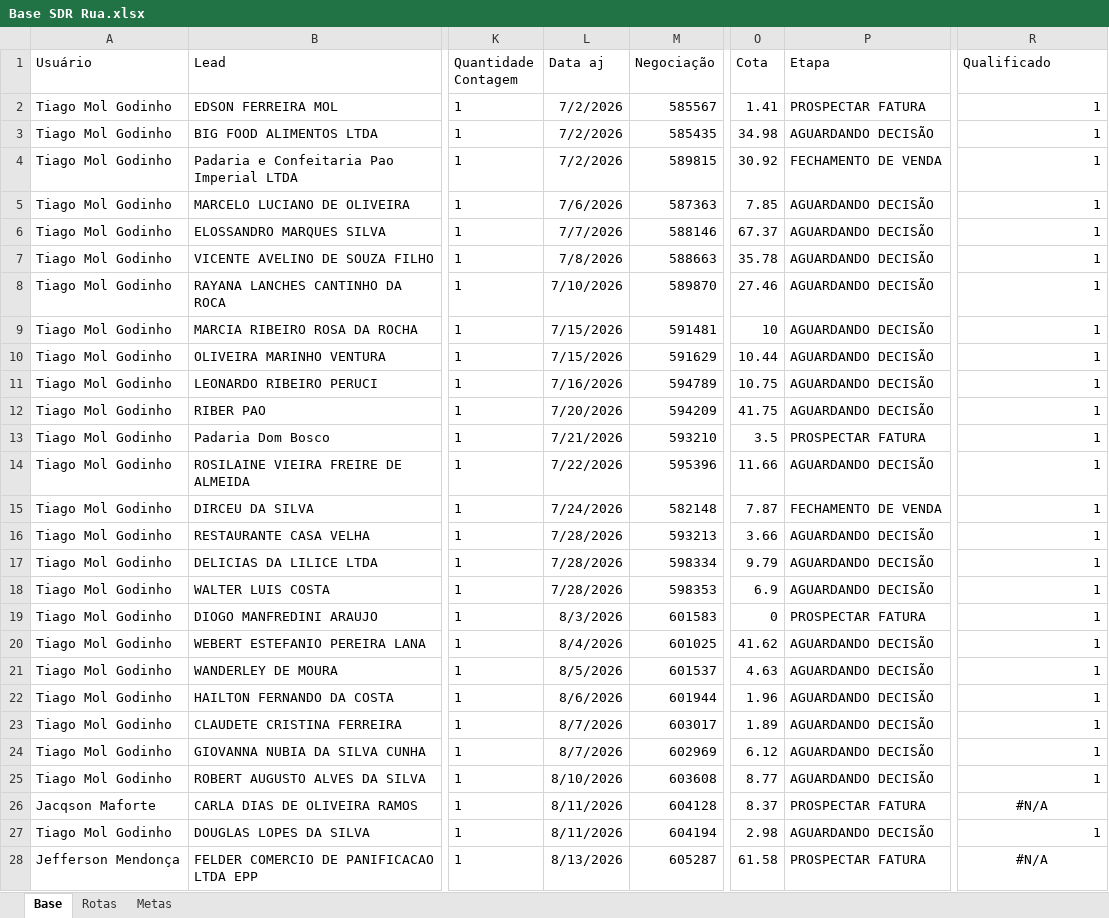
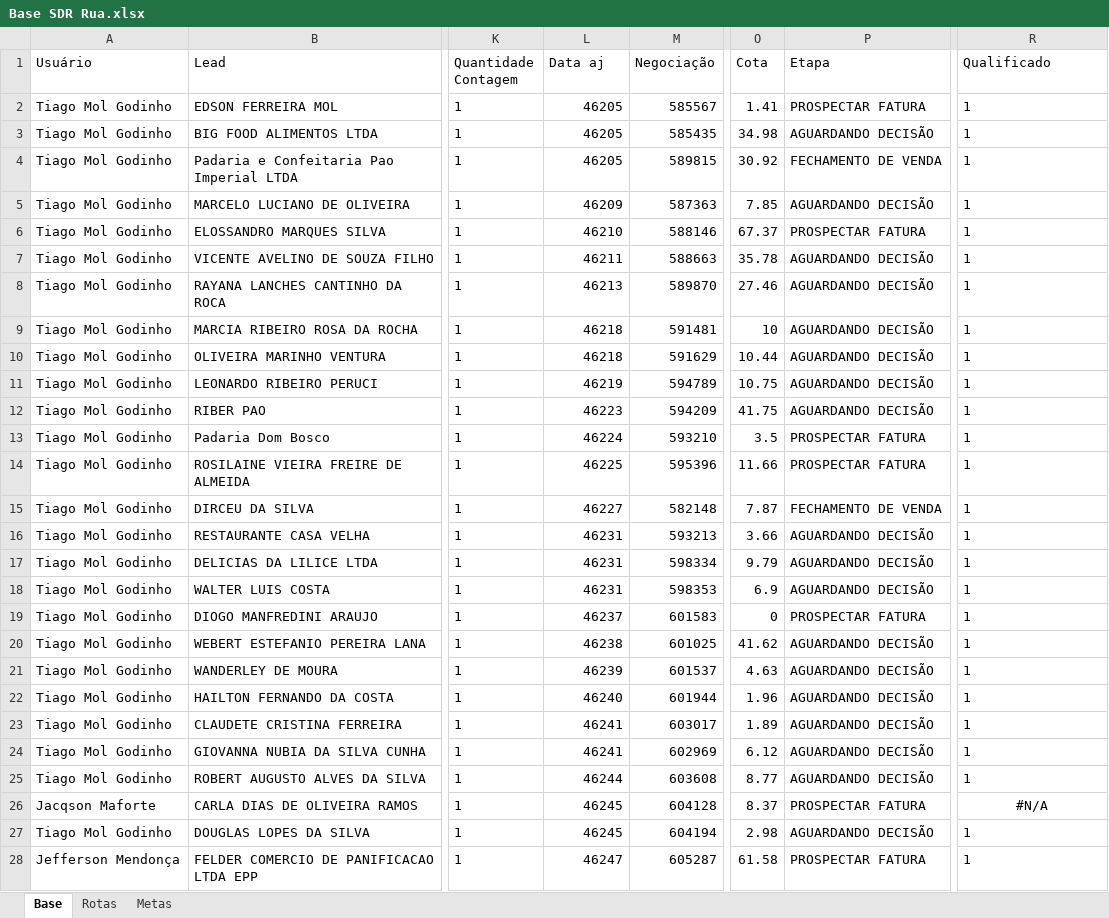
Before and after one commit to PabloGomes-hub/AcompanhamentoSDR, an Excel workbook: Base SDR Rua.xlsx, sheet Base, drawn as a sheet; only a part is shown, gaps mark what is left out; values as stored, in another font and other column widths than the file's, no borders; the diff covers the shown part only; the diff names each change by its address in the sheet, - before the commit and + after, or states it on an @@ line.

Commit message:
Add files via upload

```diff
--- a/Base SDR Rua.xlsx (sheet Base)
+++ b/Base SDR Rua.xlsx (sheet Base)
-L2:L4 (Data aj): 7/2/2026
+L2:L4 (Data aj): 46205
-R2:R25 alignment: right
+R2:R25 alignment: left
-L5 (Data aj): 7/6/2026
+L5 (Data aj): 46209
-L6 (Data aj): 7/7/2026
+L6 (Data aj): 46210
-P6 (Etapa): AGUARDANDO DECISÃO
+P6 (Etapa): PROSPECTAR FATURA
-L7 (Data aj): 7/8/2026
+L7 (Data aj): 46211
-L8 (Data aj): 7/10/2026
+L8 (Data aj): 46213
-L9:L10 (Data aj): 7/15/2026
+L9:L10 (Data aj): 46218
-L11 (Data aj): 7/16/2026
+L11 (Data aj): 46219
-L12 (Data aj): 7/20/2026
+L12 (Data aj): 46223
-L13 (Data aj): 7/21/2026
+L13 (Data aj): 46224
-L14 (Data aj): 7/22/2026
+L14 (Data aj): 46225
-P14 (Etapa): AGUARDANDO DECISÃO
+P14 (Etapa): PROSPECTAR FATURA
-L15 (Data aj): 7/24/2026
+L15 (Data aj): 46227
-L16:L18 (Data aj): 7/28/2026
+L16:L18 (Data aj): 46231
-L19 (Data aj): 8/3/2026
+L19 (Data aj): 46237
-L20 (Data aj): 8/4/2026
+L20 (Data aj): 46238
-L21 (Data aj): 8/5/2026
+L21 (Data aj): 46239
-L22 (Data aj): 8/6/2026
+L22 (Data aj): 46240
-L23:L24 (Data aj): 8/7/2026
+L23:L24 (Data aj): 46241
-L25 (Data aj): 8/10/2026
+L25 (Data aj): 46244
-L26:L27 (Data aj): 8/11/2026
+L26:L27 (Data aj): 46245
-R27 alignment: right
+R27 alignment: left
-L28 (Data aj): 8/13/2026
+L28 (Data aj): 46247
-R28 (Qualificado): #N/A
+R28 (Qualificado): 1
-R28 alignment: center
+R28 alignment: left
```
Also changed, not shown: 1 added row, 8 edited cells and cell formats elsewhere in this sheet, sheet Rotas.
